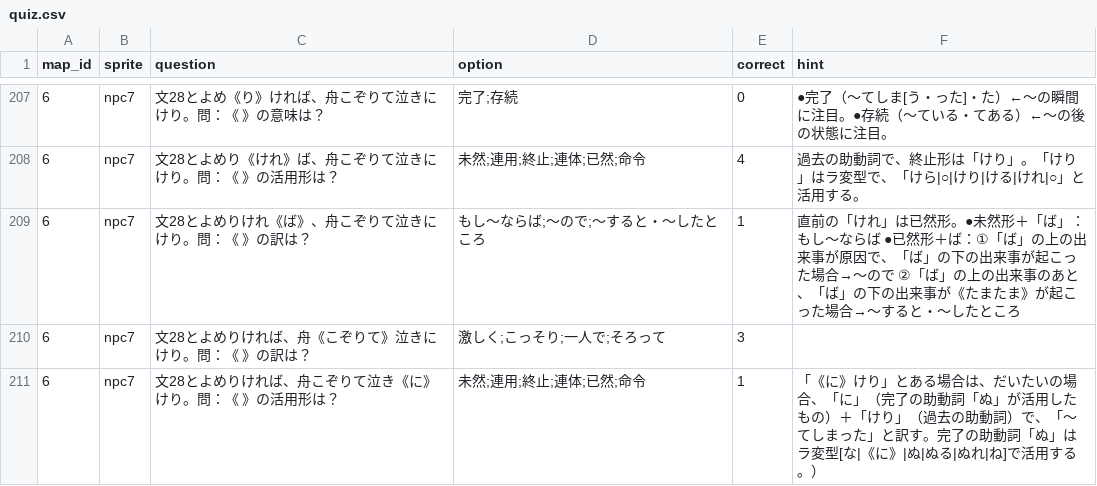
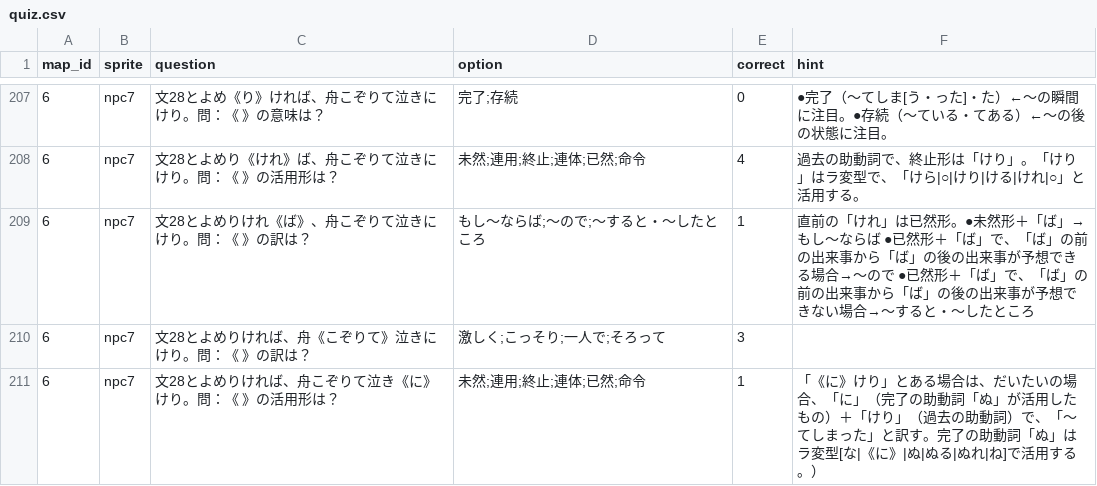
Before and after one commit to yasu-ops/quest, a CSV file: quiz.csv, drawn as a sheet; only a part is shown, gaps mark what is left out; the diff covers the shown part only.

```diff
--- a/quiz.csv
+++ b/quiz.csv
@@ -208,3 +208,3 @@ map_id,sprite,question,option,correct,hint
 6,npc7,文28とよめり《けれ》ば、舟こぞりて泣きにけり。問：《　》の活用形は？,未然;連用;終止;連体;已然;命令,4,過去の助動詞で、終止形は「けり」。「けり」はラ変型で、「けら|○|けり|ける|けれ|○」と活用する。
-6,npc7,文28とよめりけれ《ば》、舟こぞりて泣きにけり。問：《　》の訳は？,もし～ならば;～ので;～すると・～したところ,1,直前の「けれ」は已然形。●未然形＋「ば」：もし～ならば　●已然形＋ば：①「ば」の上の出来事が原因で、「ば」の下の出来事が起こった場合→～ので　②「ば」の上の出来事のあと、「ば」の下の出来事が《たまたま》が起こった場合→～すると・～したところ
+6,npc7,文28とよめりけれ《ば》、舟こぞりて泣きにけり。問：《　》の訳は？,もし～ならば;～ので;～すると・～したところ,1,直前の「けれ」は已然形。●未然形＋「ば」→もし～ならば　●已然形＋「ば」で、「ば」の前の出来事から「ば」の後の出来事が予想できる場合→～ので　●已然形＋「ば」で、「ば」の前の出来事から「ば」の後の出来事が予想できない場合→～すると・～したところ
 6,npc7,文28とよめりければ、舟《こぞりて》泣きにけり。問：《　》の訳は？,激しく;こっそり;一人で;そろって,3,
```
Also changed, not shown: 26 edited cells elsewhere in this file, 7 other files.
